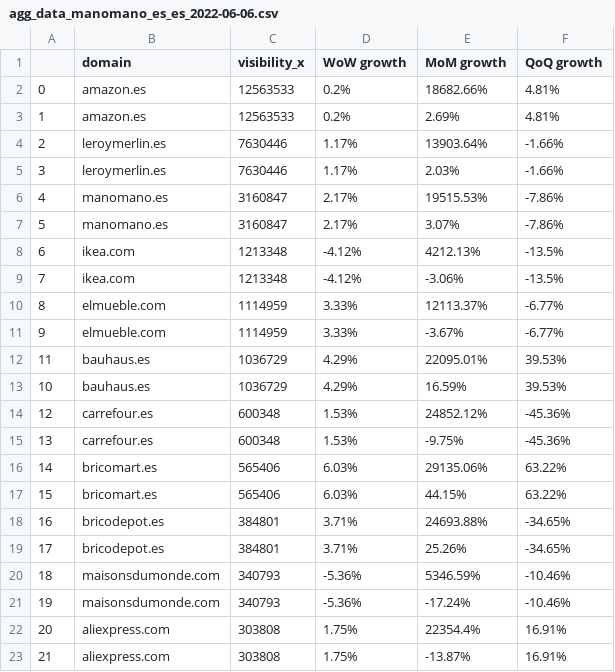
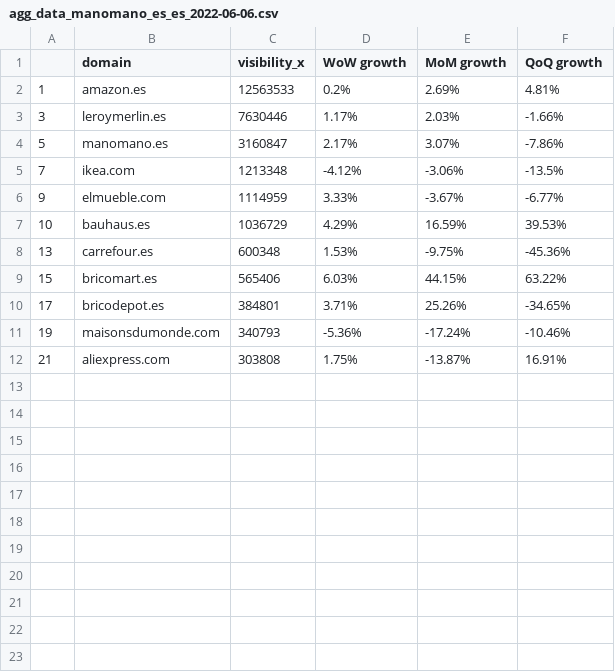
Before and after one commit to pierre-bruat/SEOBSERVER, a CSV file: AGG_DATA/final_data/agg_data_manomano_es_es_2022-06-06.csv, drawn as a sheet.

Commit message:
cc

```diff
--- a/AGG_DATA/final_data/agg_data_manomano_es_es_2022-06-06.csv
+++ b/AGG_DATA/final_data/agg_data_manomano_es_es_2022-06-06.csv
@@ -1,23 +1,12 @@
 ,domain,visibility_x,WoW growth,MoM growth,QoQ growth
-0,amazon.es,12563533,0.2%,18682.66%,4.81%
 1,amazon.es,12563533,0.2%,2.69%,4.81%
-2,leroymerlin.es,7630446,1.17%,13903.64%,-1.66%
 3,leroymerlin.es,7630446,1.17%,2.03%,-1.66%
-4,manomano.es,3160847,2.17%,19515.53%,-7.86%
 5,manomano.es,3160847,2.17%,3.07%,-7.86%
-6,ikea.com,1213348,-4.12%,4212.13%,-13.5%
 7,ikea.com,1213348,-4.12%,-3.06%,-13.5%
-8,elmueble.com,1114959,3.33%,12113.37%,-6.77%
 9,elmueble.com,1114959,3.33%,-3.67%,-6.77%
-11,bauhaus.es,1036729,4.29%,22095.01%,39.53%
 10,bauhaus.es,1036729,4.29%,16.59%,39.53%
-12,carrefour.es,600348,1.53%,24852.12%,-45.36%
 13,carrefour.es,600348,1.53%,-9.75%,-45.36%
-14,bricomart.es,565406,6.03%,29135.06%,63.22%
 15,bricomart.es,565406,6.03%,44.15%,63.22%
-16,bricodepot.es,384801,3.71%,24693.88%,-34.65%
 17,bricodepot.es,384801,3.71%,25.26%,-34.65%
-18,maisonsdumonde.com,340793,-5.36%,5346.59%,-10.46%
 19,maisonsdumonde.com,340793,-5.36%,-17.24%,-10.46%
-20,aliexpress.com,303808,1.75%,22354.4%,16.91%
 21,aliexpress.com,303808,1.75%,-13.87%,16.91%
```
